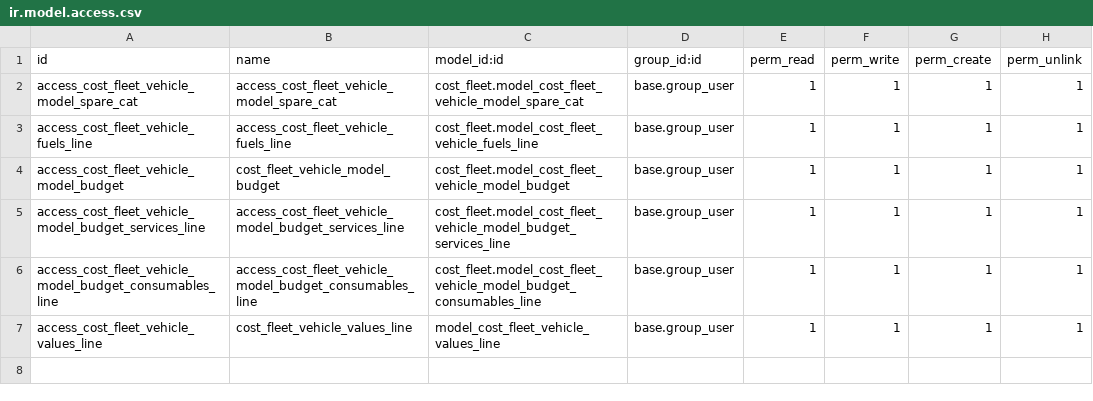
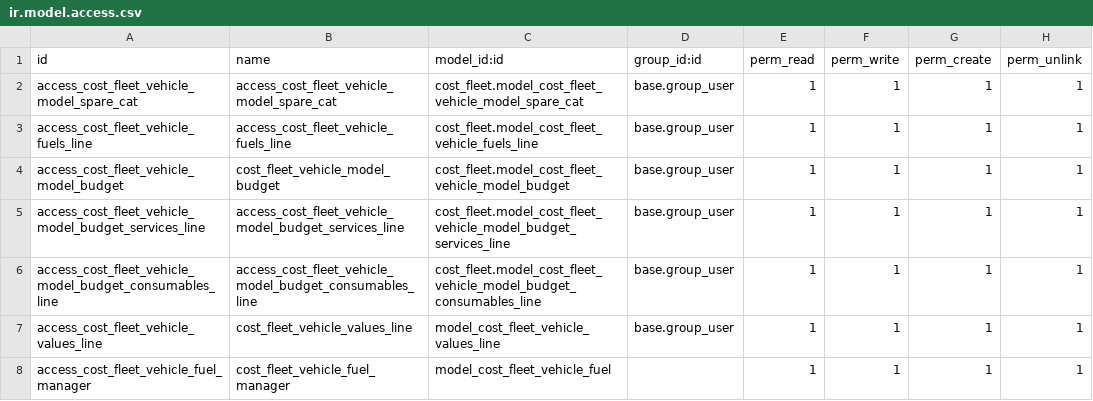
Before and after one commit to aldoes/odoo, a CSV file: cost_fleet/security/ir.model.access.csv, drawn as a sheet; the diff names each change by its address in the sheet, - before the commit and + after, or states it on an @@ line.

Commit message:
[REF] cost_fleet

```diff
--- a/cost_fleet/security/ir.model.access.csv
+++ b/cost_fleet/security/ir.model.access.csv
+row 8: access_cost_fleet_vehicle_fuel_manager | cost_fleet_vehicle_fuel_manager | model_cost_fleet_vehicle_fuel |  | 1 | 1 | 1 | 1
```
Also changed, not shown: 17 other files.
